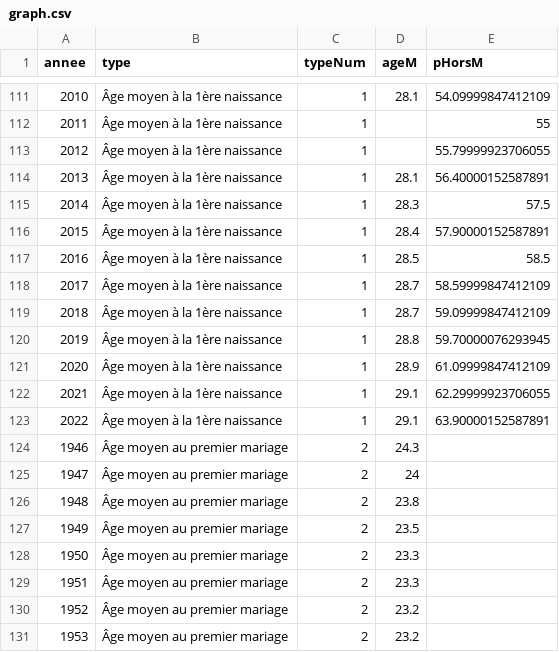
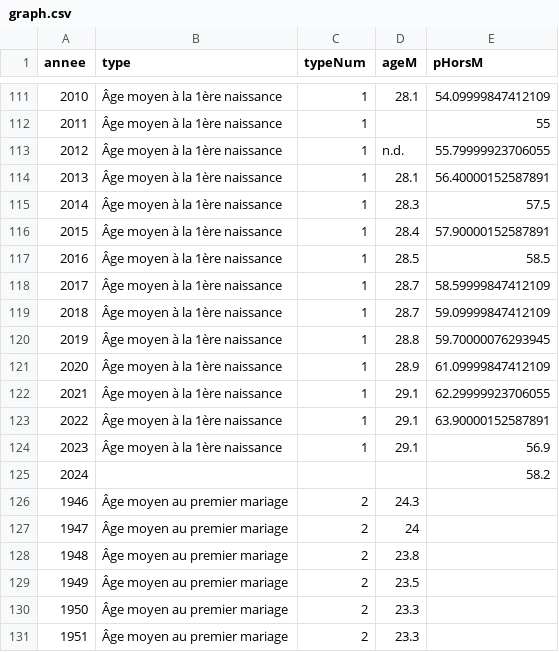
Before and after one commit to mthevenin/tssp, a CSV file: Fecondite_naissance/Age_maternite_fecondite_hors_mariage/graph.csv, drawn as a sheet; only a part is shown, gaps mark what is left out; the shorter side is filled out with more unchanged rows.

Commit message:
maj 2025 graph phors mariage ...

```diff
--- a/Fecondite_naissance/Age_maternite_fecondite_hors_mariage/graph.csv
+++ b/Fecondite_naissance/Age_maternite_fecondite_hors_mariage/graph.csv
@@ -112,3 +112,3 @@ annee,type,typeNum,ageM,pHorsM
 2011,Âge moyen à la 1ère naissance,1,,55
-2012,Âge moyen à la 1ère naissance,1,,55.79999923706055
+2012,Âge moyen à la 1ère naissance,1,n.d.,55.79999923706055
 2013,Âge moyen à la 1ère naissance,1,28.1,56.40000152587891
@@ -123,2 +123,4 @@ annee,type,typeNum,ageM,pHorsM
 2022,Âge moyen à la 1ère naissance,1,29.1,63.90000152587891
+2023,Âge moyen à la 1ère naissance,1,29.1,56.9
+2024,,,,58.2
 1946,Âge moyen au premier mariage,2,24.3,
```
